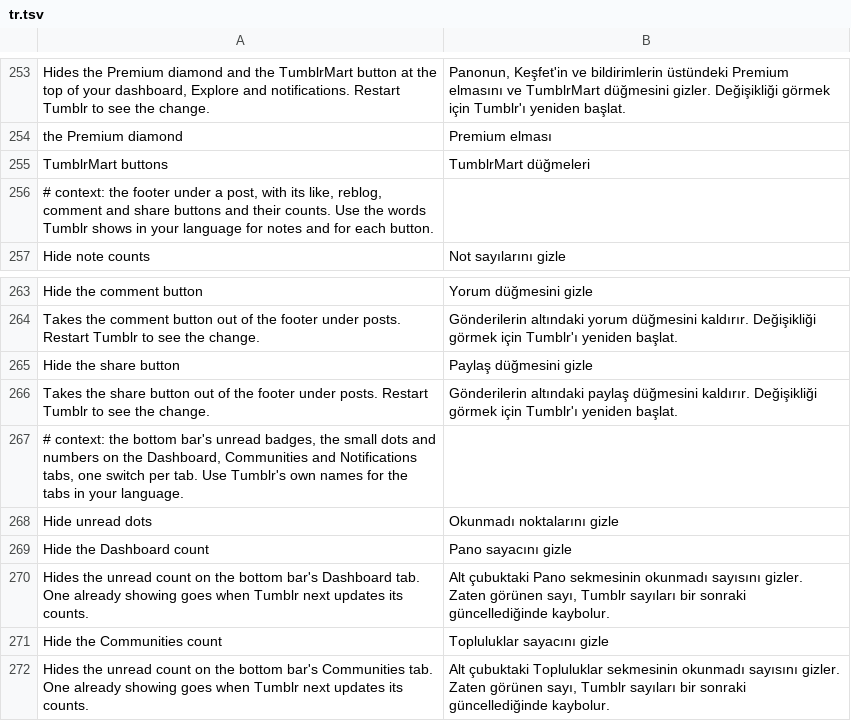
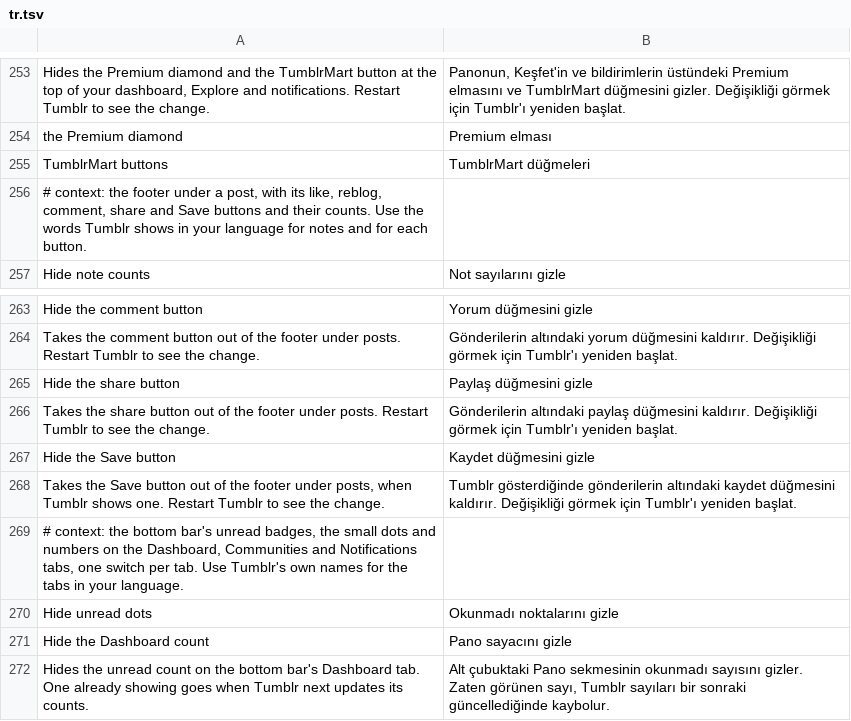
Before and after one commit to SysAdminDoc/HushTumblr, a TSV file: extensions/shared/library/src/main/l10n/tr.tsv, drawn as a sheet; only a part is shown, gaps mark what is left out; the shorter side is filled out with more unchanged rows.

Commit message:
feat(posts): hide the Save button and community reaction counts
New Hide the Save button patch: the same Compose source note lookup and
early return as the other four footer buttons, on qvg.d
"SaveEngagement", which Tumblr only draws while POST_STASH is on. The
answer is fixed per run like the others, so the summary asks for a
restart. Switch, family, capability, backup allowlist, Posts row and
translations included; 36 patches.

Hide note counts now also hooks CommunitiesReactionControl.d(List) in
front of its setText, with the text and the reaction total, and the
extension drops the trailing " <total>" so only the emoji stay. The text
isn't measured or read back afterwards.

Existing tests touched: SettingsBackupTest's allowlist test pins every
switch in order, so the new switch is added to it; PausedHooksTest,
HushTumblrPreferenceFragmentTest and PostFooterTest gain the new switch
and hook in their per-switch tables. No expectation was weakened.

```diff
--- a/extensions/shared/library/src/main/l10n/tr.tsv
+++ b/extensions/shared/library/src/main/l10n/tr.tsv
@@ -255,3 +255,3 @@ the Premium diamond	Premium elması
 TumblrMart buttons	TumblrMart düğmeleri
-# context: the footer under a post, with its like, reblog, comment and share buttons and their counts. Use the words Tumblr shows in your language for notes and for each button.
+# context: the footer under a post, with its like, reblog, comment, share and Save buttons and their counts. Use the words Tumblr shows in your language for notes and for each button.
 Hide note counts	Not sayılarını gizle
@@ -266,2 +266,4 @@ Hide the share button	Paylaş düğmesini gizle
 Takes the share button out of the footer under posts. Restart Tumblr to see the change.	Gönderilerin altındaki paylaş düğmesini kaldırır. Değişikliği görmek için Tumblr'ı yeniden başlat.
+Hide the Save button	Kaydet düğmesini gizle
+Takes the Save button out of the footer under posts, when Tumblr shows one. Restart Tumblr to see the change.	Tumblr gösterdiğinde gönderilerin altındaki kaydet düğmesini kaldırır. Değişikliği görmek için Tumblr'ı yeniden başlat.
 # context: the bottom bar's unread badges, the small dots and numbers on the Dashboard, Communities and Notifications tabs, one switch per tab. Use Tumblr's own names for the tabs in your language.
```
Also changed, not shown: extensions/shared/library/src/main/l10n/de.tsv, extensions/shared/library/src/main/l10n/es.tsv, 22 other files.
